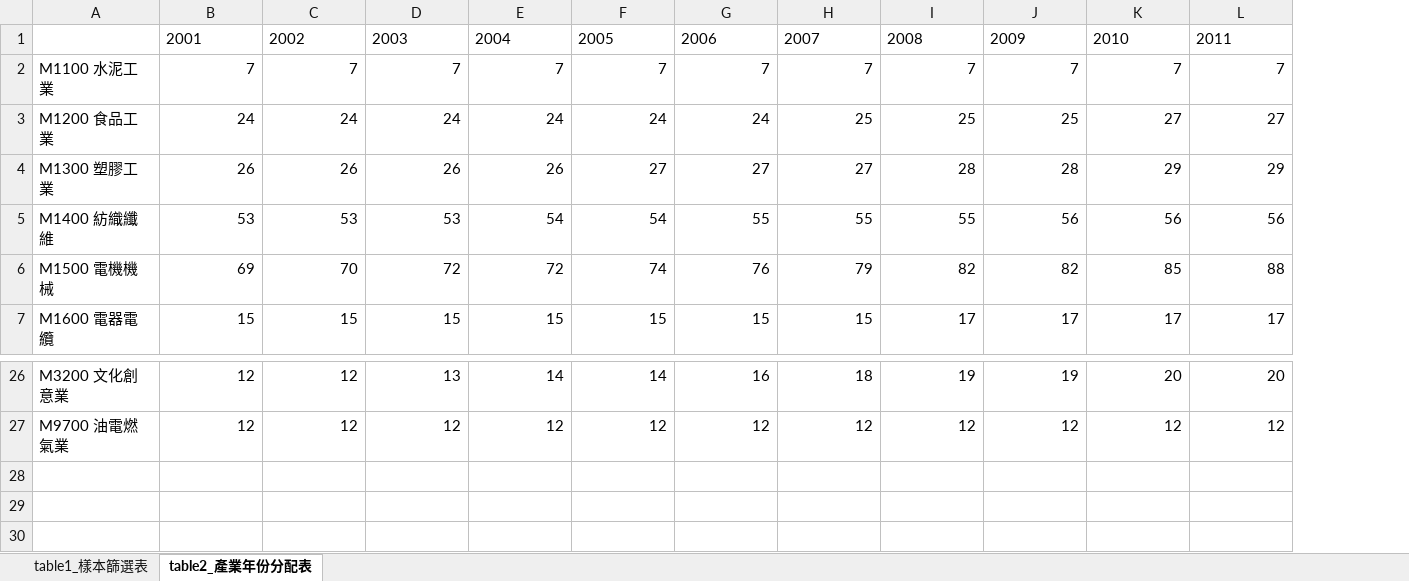
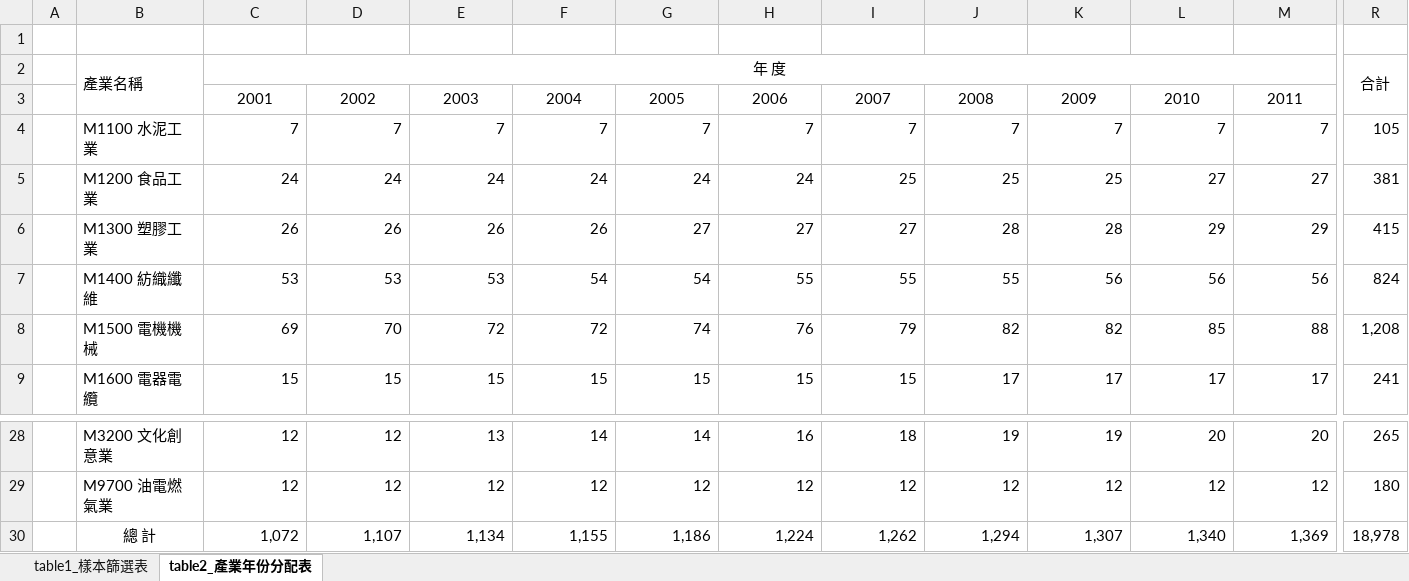
Before and after one commit to Oscar-Deng/EssayCoding2016, an Excel workbook: tables.xlsx, sheet table2_產業年份分配表, drawn as a sheet; only a part is shown, gaps mark what is left out; values as stored, in another font and other column widths than the file's, no borders; addresses are those after the commit; rows hold the shown columns only; the diff covers the shown part only; the diff names each change by its address in the sheet, - before the commit and + after, or states it on an @@ line.

Commit message:
table2

```diff
--- a/tables.xlsx (sheet table2_產業年份分配表)
+++ b/tables.xlsx (sheet table2_產業年份分配表)
+column A, empty
+column R, rows 4-9: 105 | 381 | 415 | 824 | 1,208 | 241; rows 28-29: 265 | 180
+row 1: (empty)
+row 2:  | 產業名稱 | 年 度 |  |  |  |  |  |  |  |  |  |  | 合計
-C3:M3 alignment: left
+C3:M3 alignment: center
+row 30:  | 總 計 | 1,072 | 1,107 | 1,134 | 1,155 | 1,186 | 1,224 | 1,262 | 1,294 | 1,307 | 1,340 | 1,369 | 18,978
```
Also changed, not shown: cell formats elsewhere in this sheet, 3 other files.
